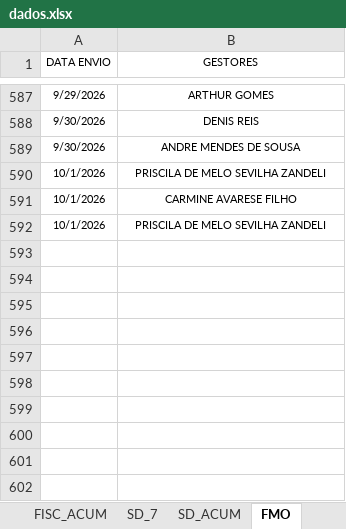
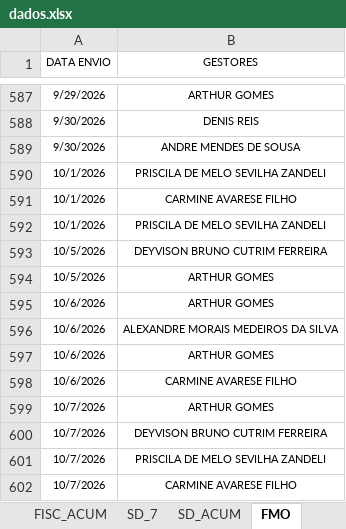
Before and after one commit to SestremPalopoli/produtividade-gestores, an Excel workbook: dados.xlsx, sheet FMO, drawn as a sheet; only a part is shown, gaps mark what is left out; values as stored, in another font and other column widths than the file's, no borders; table styles not drawn; the diff names each change by its address in the sheet, - before the commit and + after, or states it on an @@ line.

```diff
--- a/dados.xlsx (sheet FMO)
+++ b/dados.xlsx (sheet FMO)
+row 593: 10/5/2026 | DEYVISON BRUNO CUTRIM FERREIRA
+row 594: 10/5/2026 | ARTHUR GOMES
+row 595: 10/6/2026 | ARTHUR GOMES
+row 596: 10/6/2026 | ALEXANDRE MORAIS MEDEIROS DA SILVA
+row 597: 10/6/2026 | ARTHUR GOMES
+row 598: 10/6/2026 | CARMINE AVARESE FILHO
+row 599: 10/7/2026 | ARTHUR GOMES
+row 600: 10/7/2026 | DEYVISON BRUNO CUTRIM FERREIRA
+row 601: 10/7/2026 | PRISCILA DE MELO SEVILHA ZANDELI
+row 602: 10/7/2026 | CARMINE AVARESE FILHO
```
Also changed, not shown: sheet SD_7, sheet DEG_ACUM, sheet RIT_ACUM, sheet CHECK_ACUM, sheet FISC_ACUM, sheet CLEAN-UP_ACUM, 3 more sheets, other sheet tabs, formulas that keep their value, hidden cells.
